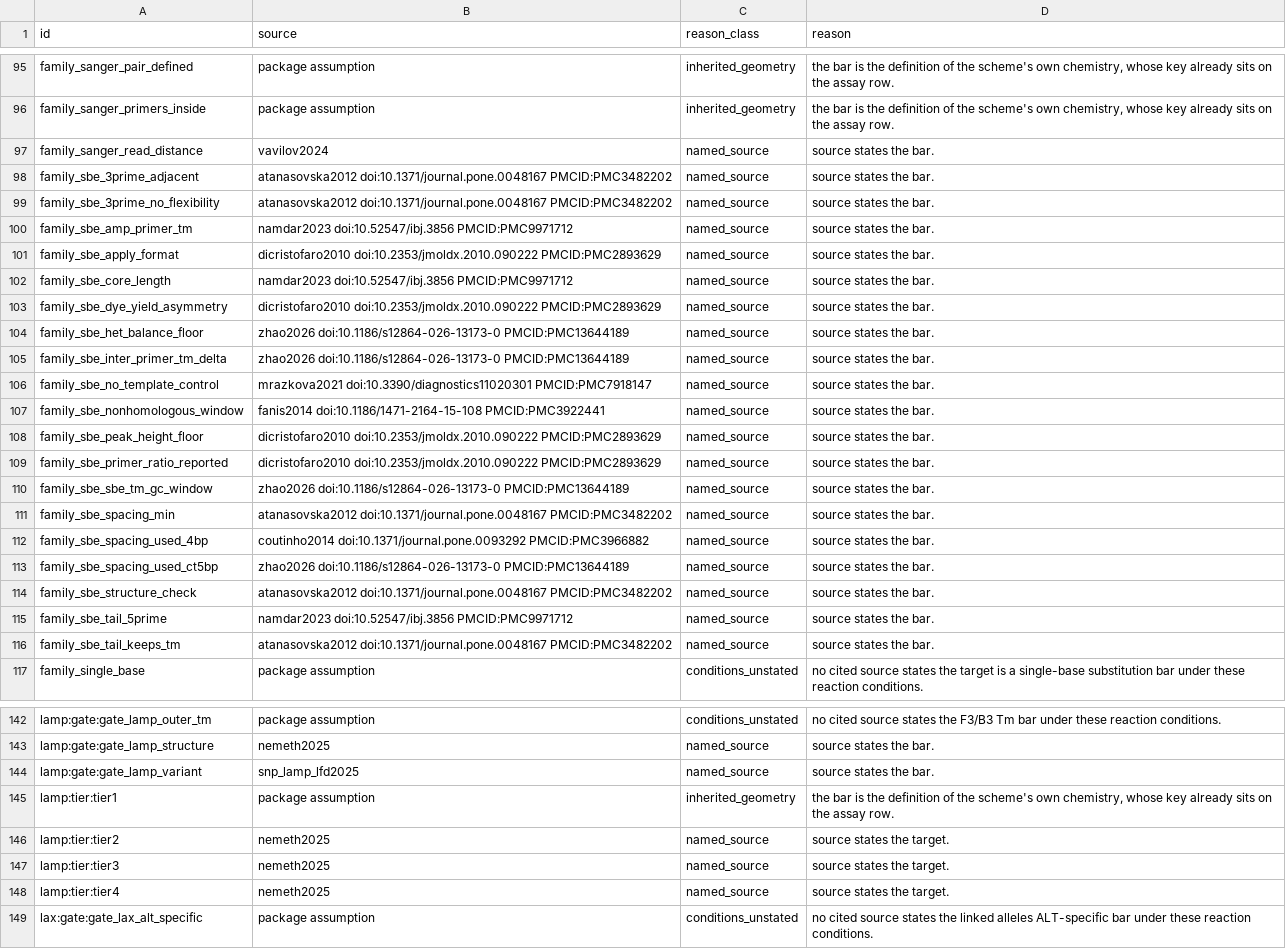
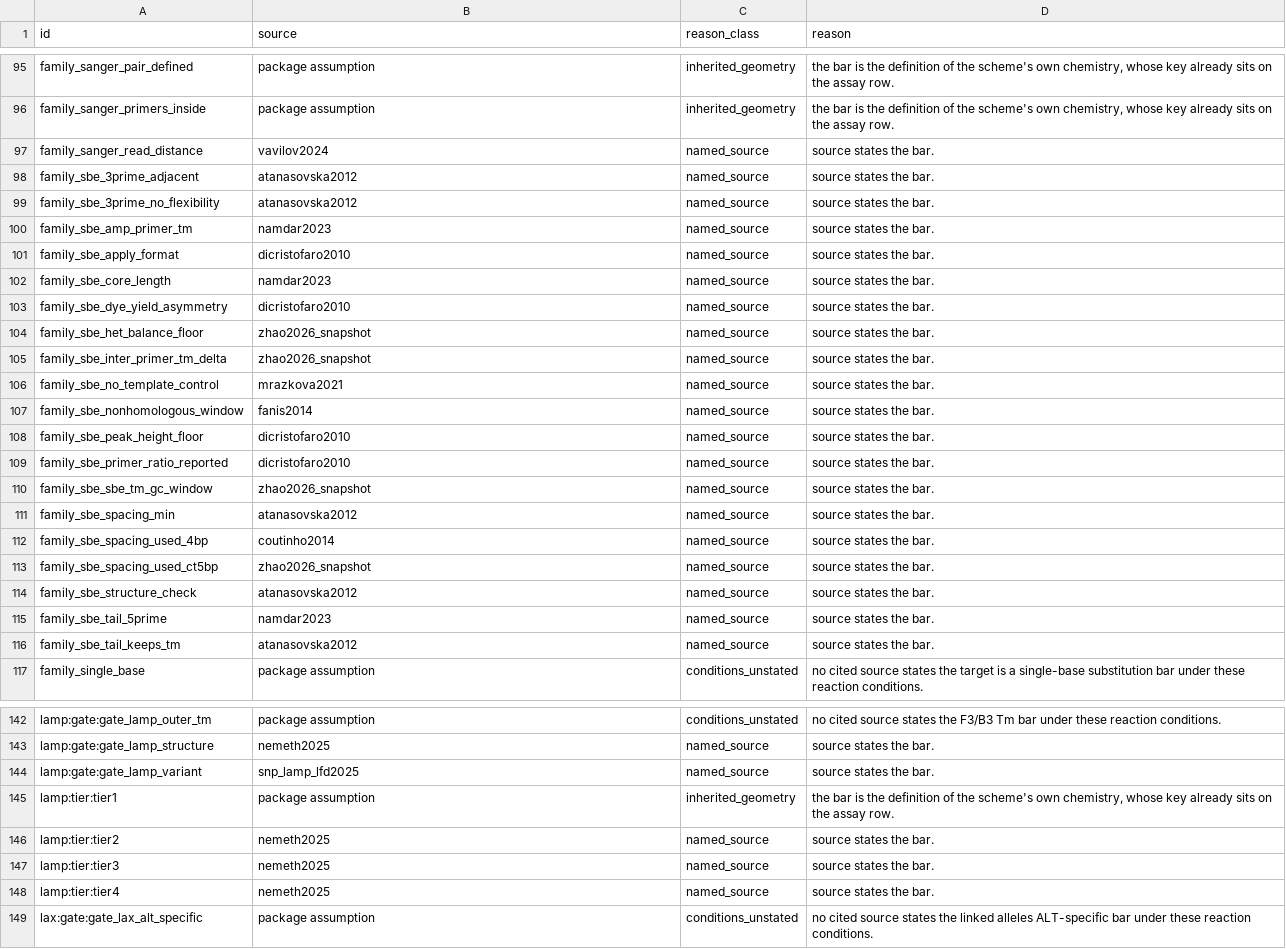
Before and after one commit to Stathmin/tidymarkers, a CSV file: inst/extdata/criterion_provenance.csv, drawn as a sheet; only a part is shown, gaps mark what is left out; the diff covers the shown part only.

Commit message:
Name every criterion source by its registry key

```diff
--- a/inst/extdata/criterion_provenance.csv
+++ b/inst/extdata/criterion_provenance.csv
@@ -97,21 +97,21 @@
 "family_sanger_read_distance","vavilov2024","named_source","source states the bar."
-"family_sbe_3prime_adjacent","atanasovska2012 doi:10.1371/journal.pone.0048167 PMCID:PMC3482202","named_source","source states the bar."
-"family_sbe_3prime_no_flexibility","atanasovska2012 doi:10.1371/journal.pone.0048167 PMCID:PMC3482202","named_source","source states the bar."
-"family_sbe_amp_primer_tm","namdar2023 doi:10.52547/ibj.3856 PMCID:PMC9971712","named_source","source states the bar."
-"family_sbe_apply_format","dicristofaro2010 doi:10.2353/jmoldx.2010.090222 PMCID:PMC2893629","named_source","source states the bar."
-"family_sbe_core_length","namdar2023 doi:10.52547/ibj.3856 PMCID:PMC9971712","named_source","source states the bar."
-"family_sbe_dye_yield_asymmetry","dicristofaro2010 doi:10.2353/jmoldx.2010.090222 PMCID:PMC2893629","named_source","source states the bar."
-"family_sbe_het_balance_floor","zhao2026 doi:10.1186/s12864-026-13173-0 PMCID:PMC13644189","named_source","source states the bar."
-"family_sbe_inter_primer_tm_delta","zhao2026 doi:10.1186/s12864-026-13173-0 PMCID:PMC13644189","named_source","source states the bar."
-"family_sbe_no_template_control","mrazkova2021 doi:10.3390/diagnostics11020301 PMCID:PMC7918147","named_source","source states the bar."
-"family_sbe_nonhomologous_window","fanis2014 doi:10.1186/1471-2164-15-108 PMCID:PMC3922441","named_source","source states the bar."
-"family_sbe_peak_height_floor","dicristofaro2010 doi:10.2353/jmoldx.2010.090222 PMCID:PMC2893629","named_source","source states the bar."
-"family_sbe_primer_ratio_reported","dicristofaro2010 doi:10.2353/jmoldx.2010.090222 PMCID:PMC2893629","named_source","source states the bar."
-"family_sbe_sbe_tm_gc_window","zhao2026 doi:10.1186/s12864-026-13173-0 PMCID:PMC13644189","named_source","source states the bar."
-"family_sbe_spacing_min","atanasovska2012 doi:10.1371/journal.pone.0048167 PMCID:PMC3482202","named_source","source states the bar."
-"family_sbe_spacing_used_4bp","coutinho2014 doi:10.1371/journal.pone.0093292 PMCID:PMC3966882","named_source","source states the bar."
-"family_sbe_spacing_used_ct5bp","zhao2026 doi:10.1186/s12864-026-13173-0 PMCID:PMC13644189","named_source","source states the bar."
-"family_sbe_structure_check","atanasovska2012 doi:10.1371/journal.pone.0048167 PMCID:PMC3482202","named_source","source states the bar."
-"family_sbe_tail_5prime","namdar2023 doi:10.52547/ibj.3856 PMCID:PMC9971712","named_source","source states the bar."
-"family_sbe_tail_keeps_tm","atanasovska2012 doi:10.1371/journal.pone.0048167 PMCID:PMC3482202","named_source","source states the bar."
+"family_sbe_3prime_adjacent","atanasovska2012","named_source","source states the bar."
+"family_sbe_3prime_no_flexibility","atanasovska2012","named_source","source states the bar."
+"family_sbe_amp_primer_tm","namdar2023","named_source","source states the bar."
+"family_sbe_apply_format","dicristofaro2010","named_source","source states the bar."
+"family_sbe_core_length","namdar2023","named_source","source states the bar."
+"family_sbe_dye_yield_asymmetry","dicristofaro2010","named_source","source states the bar."
+"family_sbe_het_balance_floor","zhao2026_snapshot","named_source","source states the bar."
+"family_sbe_inter_primer_tm_delta","zhao2026_snapshot","named_source","source states the bar."
+"family_sbe_no_template_control","mrazkova2021","named_source","source states the bar."
+"family_sbe_nonhomologous_window","fanis2014","named_source","source states the bar."
+"family_sbe_peak_height_floor","dicristofaro2010","named_source","source states the bar."
+"family_sbe_primer_ratio_reported","dicristofaro2010","named_source","source states the bar."
+"family_sbe_sbe_tm_gc_window","zhao2026_snapshot","named_source","source states the bar."
+"family_sbe_spacing_min","atanasovska2012","named_source","source states the bar."
+"family_sbe_spacing_used_4bp","coutinho2014","named_source","source states the bar."
+"family_sbe_spacing_used_ct5bp","zhao2026_snapshot","named_source","source states the bar."
+"family_sbe_structure_check","atanasovska2012","named_source","source states the bar."
+"family_sbe_tail_5prime","namdar2023","named_source","source states the bar."
+"family_sbe_tail_keeps_tm","atanasovska2012","named_source","source states the bar."
 "family_single_base","package assumption","conditions_unstated","no cited source states the target is a single-base substitution bar under these reaction conditions."
@@ -145,5 +145,5 @@
 "lamp:tier:tier1","package assumption","inherited_geometry","the bar is the definition of the scheme's own chemistry, whose key already sits on the assay row."
-"lamp:tier:tier2","nemeth2025","named_source","source states the target."
-"lamp:tier:tier3","nemeth2025","named_source","source states the target."
-"lamp:tier:tier4","nemeth2025","named_source","source states the target."
+"lamp:tier:tier2","nemeth2025","named_source","source states the bar."
+"lamp:tier:tier3","nemeth2025","named_source","source states the bar."
+"lamp:tier:tier4","nemeth2025","named_source","source states the bar."
 "lax:gate:gate_lax_alt_specific","package assumption","conditions_unstated","no cited source states the linked alleles ALT-specific bar under these reaction conditions."
```
Also changed, not shown: 35 edited cells elsewhere in this file, 5 other files.
